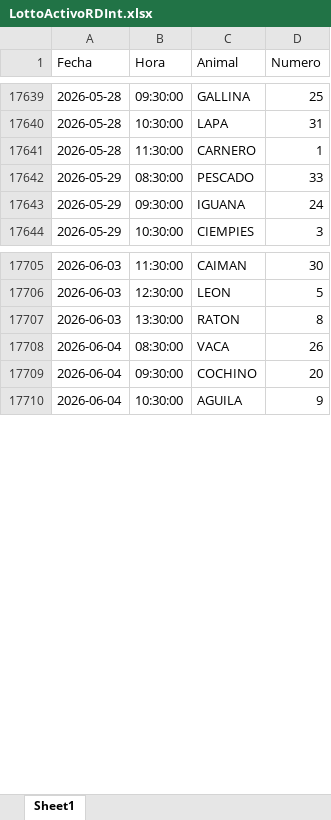
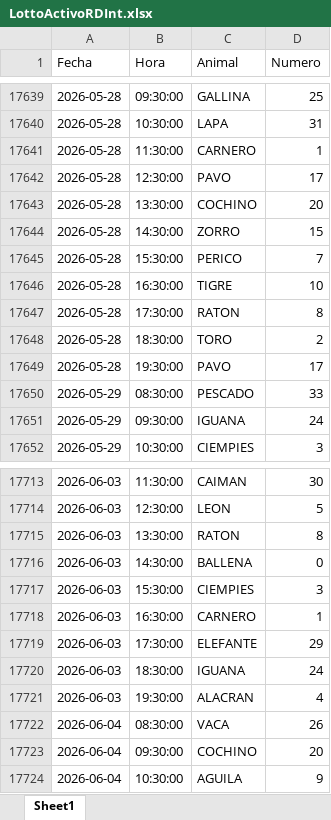
Before and after one commit to GabozAlex/PrediccionNumeros, an Excel workbook: data/LottoActivoRDInt.xlsx, sheet Sheet1, drawn as a sheet; only a part is shown, gaps mark what is left out; values as stored, in another font and other column widths than the file's, no borders; the diff covers the shown part only; the diff names each change by its address in the sheet, - before the commit and + after, or states it on an @@ line.

```diff
--- a/data/LottoActivoRDInt.xlsx (sheet Sheet1)
+++ b/data/LottoActivoRDInt.xlsx (sheet Sheet1)
+row 17642: 2026-05-28 | 12:30:00 | PAVO | 17
+row 17643: 2026-05-28 | 13:30:00 | COCHINO | 20
+row 17644: 2026-05-28 | 14:30:00 | ZORRO | 15
+row 17645: 2026-05-28 | 15:30:00 | PERICO | 7
+row 17646: 2026-05-28 | 16:30:00 | TIGRE | 10
+row 17647: 2026-05-28 | 17:30:00 | RATON | 8
+row 17648: 2026-05-28 | 18:30:00 | TORO | 2
+row 17649: 2026-05-28 | 19:30:00 | PAVO | 17
+row 17716: 2026-06-03 | 14:30:00 | BALLENA | 0
+row 17717: 2026-06-03 | 15:30:00 | CIEMPIES | 3
+row 17718: 2026-06-03 | 16:30:00 | CARNERO | 1
+row 17719: 2026-06-03 | 17:30:00 | ELEFANTE | 29
+row 17720: 2026-06-03 | 18:30:00 | IGUANA | 24
+row 17721: 2026-06-03 | 19:30:00 | ALACRAN | 4
```
Also changed, not shown: 63 added rows elsewhere in this sheet, data/LaGranjita.xlsx, data/LottoActivoINT.xlsx, 4 other files.
